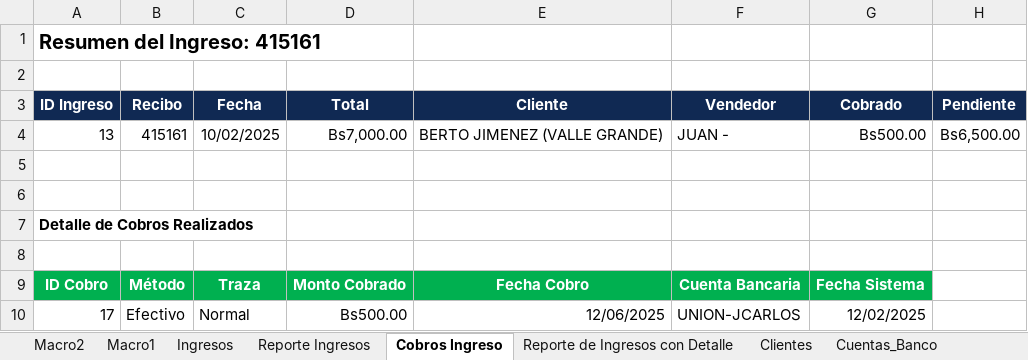
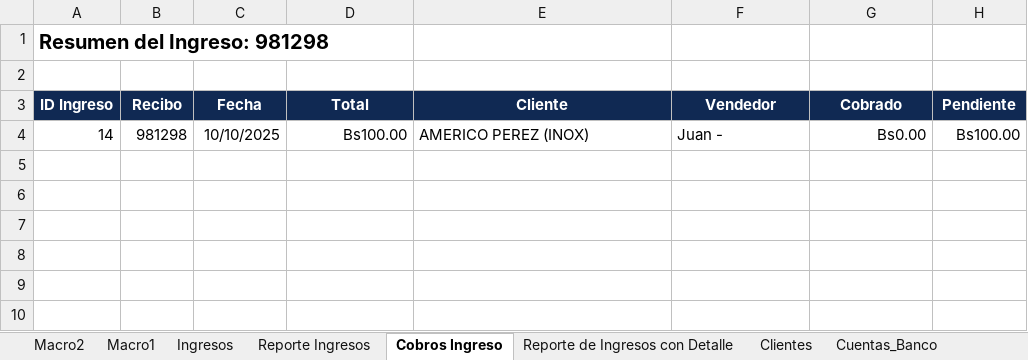
Before and after one commit to aycaRichard12/CtrCobrosPagos, an Excel workbook: controlPagosDulia.xlsm, sheet Cobros Ingreso, drawn as a sheet; values as stored, in another font and other column widths than the file's, no borders; removed rows and columns are numbered as before the commit, all else as after; the diff names each change by its address in the sheet, - before the commit and + after, or states it on an @@ line.

```diff
--- a/controlPagosDulia.xlsm (sheet Cobros Ingreso)
+++ b/controlPagosDulia.xlsm (sheet Cobros Ingreso)
-A1 (ID Ingreso): Resumen del Ingreso: 415161
+A1 (ID Ingreso): Resumen del Ingreso: 981298
-row 4: 13 | 415161 | 10/02/2025 | Bs7,000.00 | BERTO JIMENEZ (VALLE GRANDE) | JUAN - | Bs500.00 | Bs6,500.00
-row 4: (empty)
+row 4: 14 | 981298 | 10/10/2025 | Bs100.00 | AMERICO PEREZ (INOX) | Juan - | Bs0.00 | Bs100.00
-row 6: (empty)
-row 7: Detalle de Cobros Realizados
-row 8: (empty)
-row 9: ID Cobro | Método | Traza | Monto Cobrado | Fecha Cobro | Cuenta Bancaria | Fecha Sistema
-row 10: 17 | Efectivo | Normal | Bs500.00 | 12/06/2025 | UNION-JCARLOS | 12/02/2025
```
Also changed, not shown: sheet Reporte Ingresos, 1 other file.
